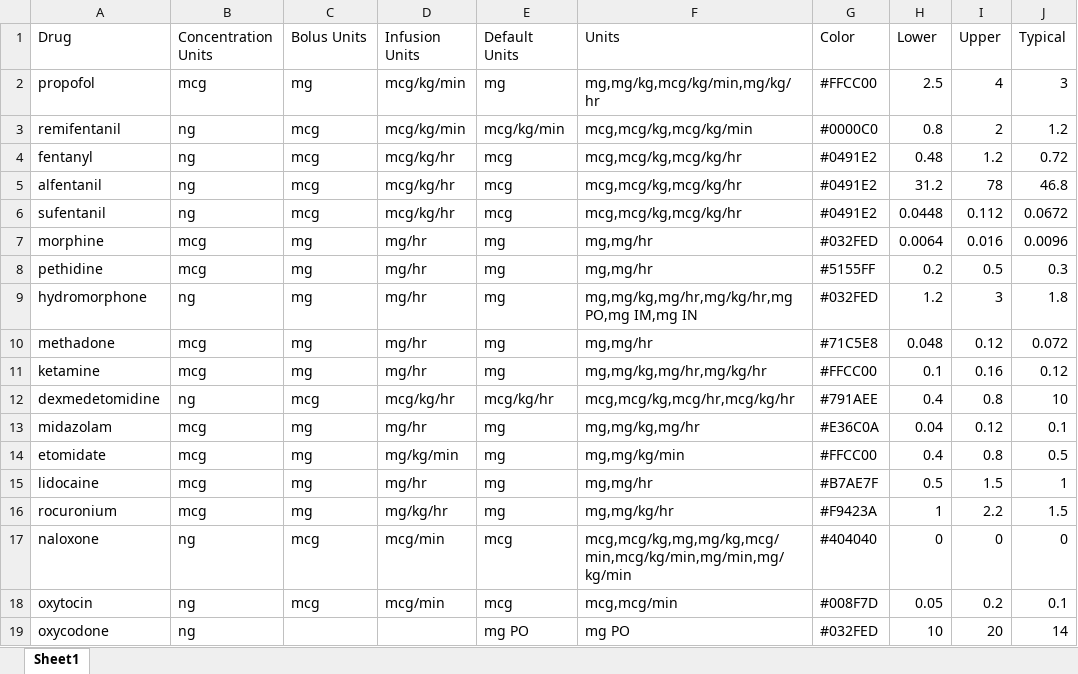
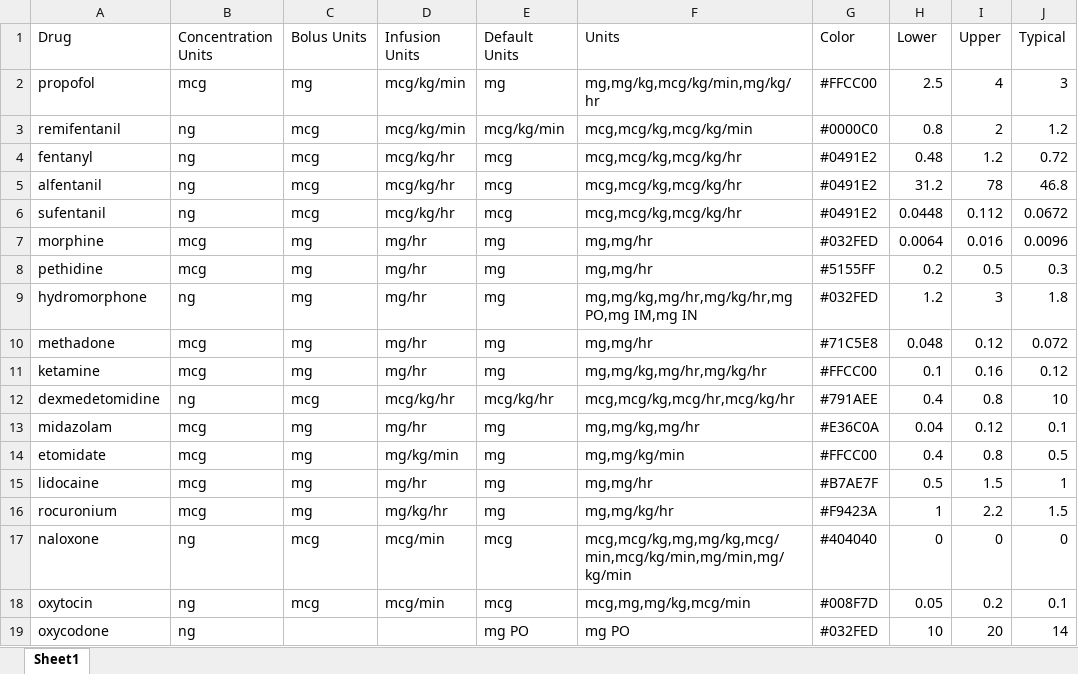
Before and after one commit to StevenLShafer/stanpumpR, an Excel workbook: data/Drug Defaults.xlsx, sheet Sheet1, drawn as a sheet; only a part is shown; values as stored, in another font and other column widths than the file's, no borders; the diff names each change by its address in the sheet, - before the commit and + after, or states it on an @@ line.

```diff
--- a/data/Drug Defaults.xlsx (sheet Sheet1)
+++ b/data/Drug Defaults.xlsx (sheet Sheet1)
-F18 (Units): mcg,mcg/min
+F18 (Units): mcg,mg,mg/kg,mcg/min
```
Also changed, not shown: 41 other files.
